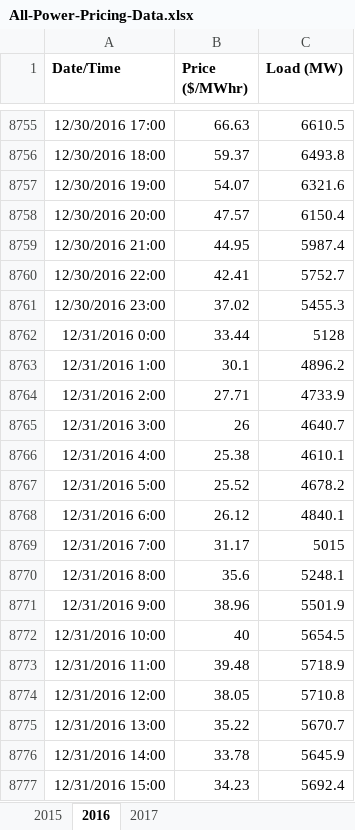
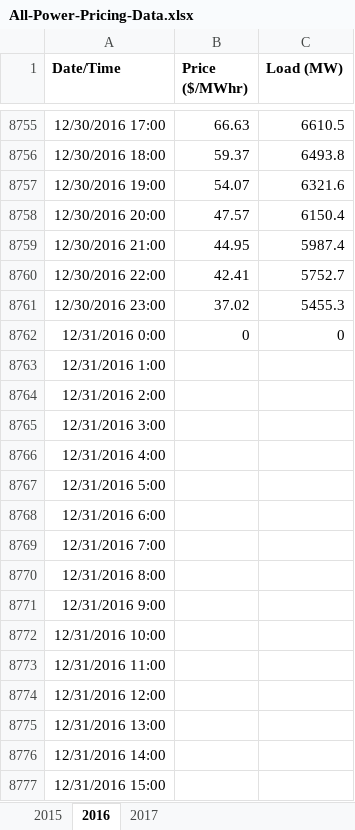
Before and after one commit to rouancon/Machine-Learning---Power-Price-Prediction, an Excel workbook: Machine-Learning-Power-Prediction/Machine-Learning-Power-Prediction/All-Power-Pricing-Data.xlsx, sheet 2016, drawn as a sheet; only a part is shown, gaps mark what is left out; values as stored, in another font and other column widths than the file's, no borders; the diff covers the shown part only; the diff names each change by its address in the sheet, - before the commit and + after, or states it on an @@ line.

```diff
--- a/Machine-Learning-Power-Prediction/Machine-Learning-Power-Prediction/All-Power-Pricing-Data.xlsx (sheet 2016)
+++ b/Machine-Learning-Power-Prediction/Machine-Learning-Power-Prediction/All-Power-Pricing-Data.xlsx (sheet 2016)
-B8762 (Price ($/MWhr)): 33.44
+B8762 (Price ($/MWhr)): 0
-C8762 (Load (MW)): 5128
+C8762 (Load (MW)): 0
-B8763 (Price ($/MWhr)): 30.1
+B8763 (Price ($/MWhr)): (empty)
-C8763 (Load (MW)): 4896.2
+C8763 (Load (MW)): (empty)
-B8764 (Price ($/MWhr)): 27.71
+B8764 (Price ($/MWhr)): (empty)
-C8764 (Load (MW)): 4733.9
+C8764 (Load (MW)): (empty)
-B8765 (Price ($/MWhr)): 26
+B8765 (Price ($/MWhr)): (empty)
-C8765 (Load (MW)): 4640.7
+C8765 (Load (MW)): (empty)
-B8766 (Price ($/MWhr)): 25.38
+B8766 (Price ($/MWhr)): (empty)
-C8766 (Load (MW)): 4610.1
+C8766 (Load (MW)): (empty)
-B8767 (Price ($/MWhr)): 25.52
+B8767 (Price ($/MWhr)): (empty)
-C8767 (Load (MW)): 4678.2
+C8767 (Load (MW)): (empty)
-B8768 (Price ($/MWhr)): 26.12
+B8768 (Price ($/MWhr)): (empty)
-C8768 (Load (MW)): 4840.1
+C8768 (Load (MW)): (empty)
-B8769 (Price ($/MWhr)): 31.17
+B8769 (Price ($/MWhr)): (empty)
-C8769 (Load (MW)): 5015
+C8769 (Load (MW)): (empty)
-B8770 (Price ($/MWhr)): 35.6
+B8770 (Price ($/MWhr)): (empty)
-C8770 (Load (MW)): 5248.1
+C8770 (Load (MW)): (empty)
-B8771 (Price ($/MWhr)): 38.96
+B8771 (Price ($/MWhr)): (empty)
-C8771 (Load (MW)): 5501.9
+C8771 (Load (MW)): (empty)
-B8772 (Price ($/MWhr)): 40
+B8772 (Price ($/MWhr)): (empty)
-C8772 (Load (MW)): 5654.5
+C8772 (Load (MW)): (empty)
-B8773 (Price ($/MWhr)): 39.48
+B8773 (Price ($/MWhr)): (empty)
-C8773 (Load (MW)): 5718.9
+C8773 (Load (MW)): (empty)
-B8774 (Price ($/MWhr)): 38.05
+B8774 (Price ($/MWhr)): (empty)
-C8774 (Load (MW)): 5710.8
+C8774 (Load (MW)): (empty)
-B8775 (Price ($/MWhr)): 35.22
+B8775 (Price ($/MWhr)): (empty)
-C8775 (Load (MW)): 5670.7
+C8775 (Load (MW)): (empty)
-B8776 (Price ($/MWhr)): 33.78
+B8776 (Price ($/MWhr)): (empty)
-C8776 (Load (MW)): 5645.9
+C8776 (Load (MW)): (empty)
-B8777 (Price ($/MWhr)): 34.23
+B8777 (Price ($/MWhr)): (empty)
-C8777 (Load (MW)): 5692.4
+C8777 (Load (MW)): (empty)
```
Also changed, not shown: 16 edited cells elsewhere in this sheet, 4 other files.
